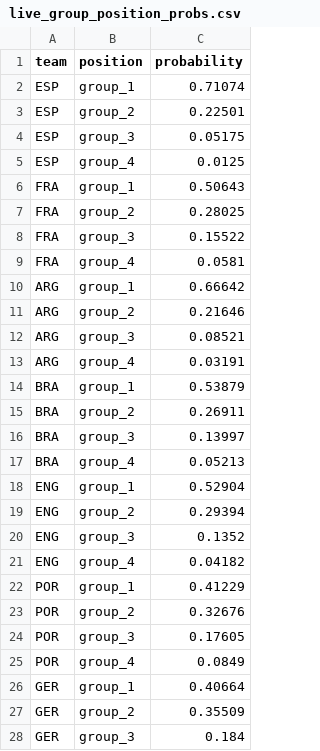
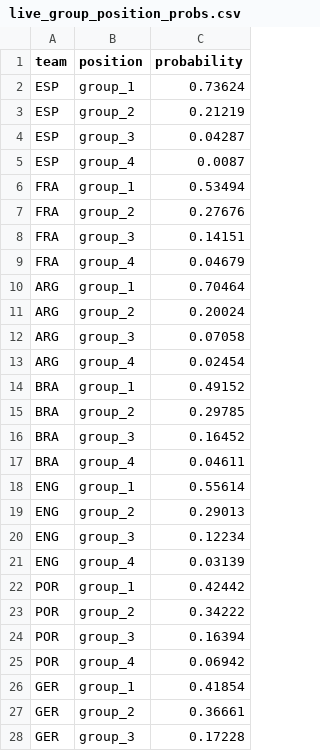
Before and after one commit to Yorian-melki/wc2026-forecast-lab, a CSV file: outputs/tournament_run/live_group_position_probs.csv, drawn as a sheet; only a part is shown; the diff covers the shown part only.

```diff
--- a/outputs/tournament_run/live_group_position_probs.csv
+++ b/outputs/tournament_run/live_group_position_probs.csv
@@ -1,28 +1,28 @@
 team,position,probability
-ESP,group_1,0.71074
-ESP,group_2,0.22501
-ESP,group_3,0.05175
-ESP,group_4,0.0125
-FRA,group_1,0.50643
-FRA,group_2,0.28025
-FRA,group_3,0.15522
-FRA,group_4,0.0581
-ARG,group_1,0.66642
-ARG,group_2,0.21646
-ARG,group_3,0.08521
-ARG,group_4,0.03191
-BRA,group_1,0.53879
-BRA,group_2,0.26911
-BRA,group_3,0.13997
-BRA,group_4,0.05213
-ENG,group_1,0.52904
-ENG,group_2,0.29394
-ENG,group_3,0.1352
-ENG,group_4,0.04182
-POR,group_1,0.41229
-POR,group_2,0.32676
-POR,group_3,0.17605
-POR,group_4,0.0849
-GER,group_1,0.40664
-GER,group_2,0.35509
-GER,group_3,0.184
+ESP,group_1,0.73624
+ESP,group_2,0.21219
+ESP,group_3,0.04287
+ESP,group_4,0.0087
+FRA,group_1,0.53494
+FRA,group_2,0.27676
+FRA,group_3,0.14151
+FRA,group_4,0.04679
+ARG,group_1,0.70464
+ARG,group_2,0.20024
+ARG,group_3,0.07058
+ARG,group_4,0.02454
+BRA,group_1,0.49152
+BRA,group_2,0.29785
+BRA,group_3,0.16452
+BRA,group_4,0.04611
+ENG,group_1,0.55614
+ENG,group_2,0.29013
+ENG,group_3,0.12234
+ENG,group_4,0.03139
+POR,group_1,0.42442
+POR,group_2,0.34222
+POR,group_3,0.16394
+POR,group_4,0.06942
+GER,group_1,0.41854
+GER,group_2,0.36661
+GER,group_3,0.17228
```
Also changed, not shown: 165 edited cells elsewhere in this file, outputs/tournament_run/live_stage_probs.csv, outputs/tournament_run/live_summary.csv, 18 other files.
